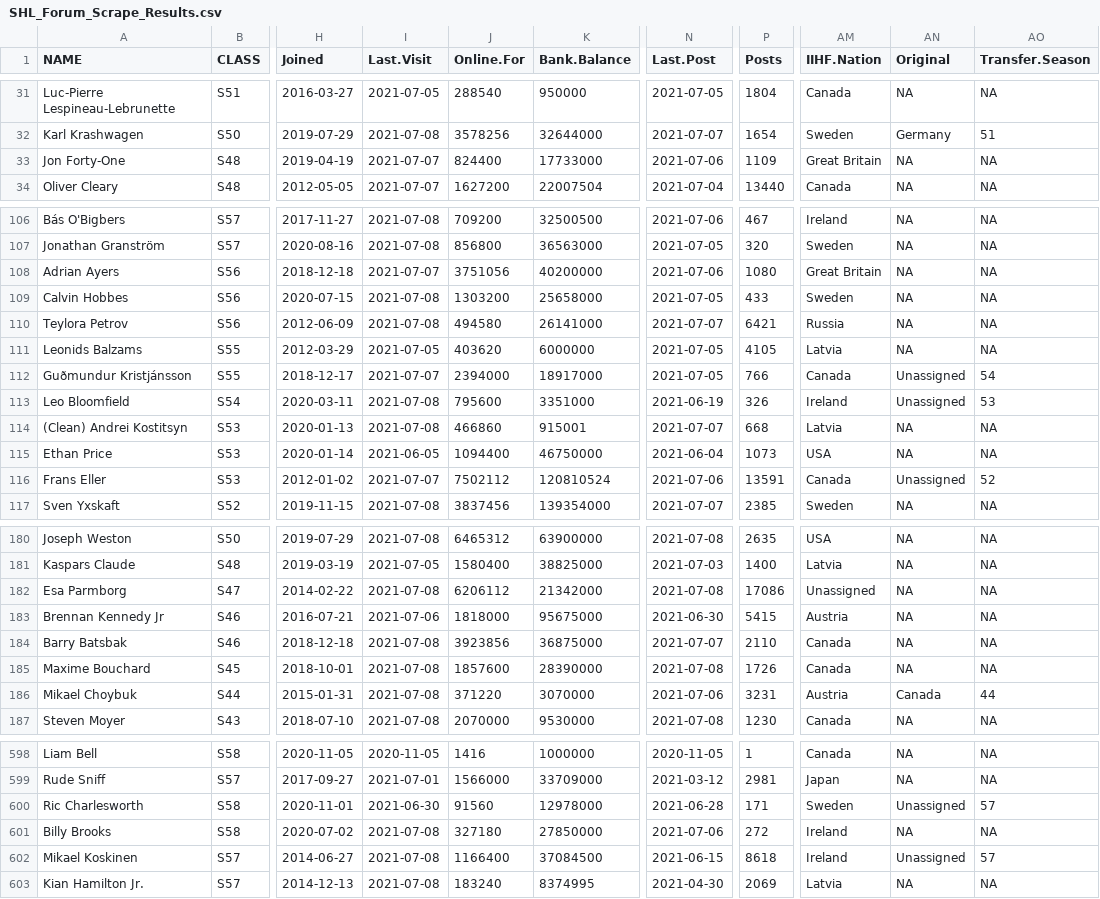
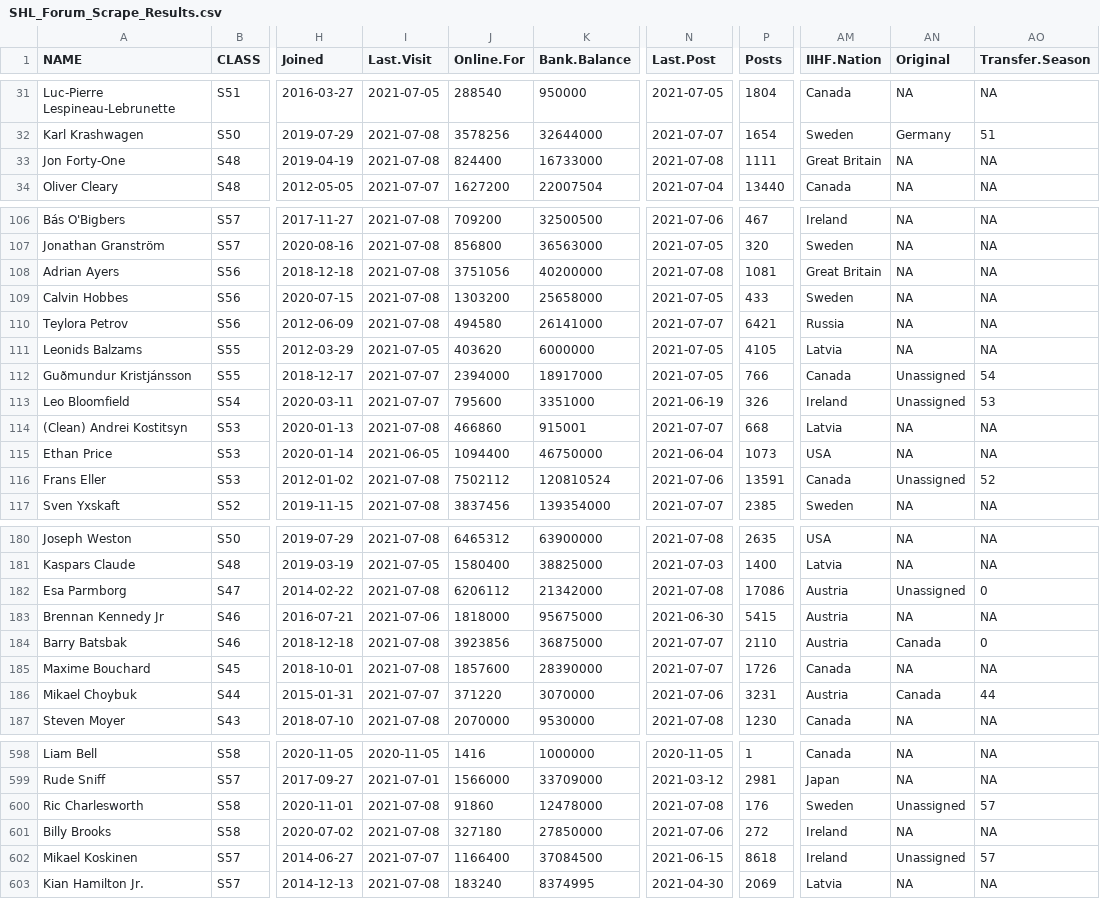
Before and after one commit to canadice/shl, a CSV file: csv/SHL_Forum_Scrape_Results.csv, drawn as a sheet; only a part is shown, gaps mark what is left out; the diff covers the shown part only; the diff names each change by its address in the sheet, - before the commit and + after, or states it on an @@ line.

Commit message:
Daily update

```diff
--- a/csv/SHL_Forum_Scrape_Results.csv
+++ b/csv/SHL_Forum_Scrape_Results.csv
-I33 (Last.Visit): 2021-07-07
+I33 (Last.Visit): 2021-07-08
-K33 (Bank.Balance): 17733000
+K33 (Bank.Balance): 16733000
-N33 (Last.Post): 2021-07-06
+N33 (Last.Post): 2021-07-08
-P33 (Posts): 1109
+P33 (Posts): 1111
-I108 (Last.Visit): 2021-07-07
+I108 (Last.Visit): 2021-07-08
-N108 (Last.Post): 2021-07-06
+N108 (Last.Post): 2021-07-08
-P108 (Posts): 1080
+P108 (Posts): 1081
-I113 (Last.Visit): 2021-07-08
+I113 (Last.Visit): 2021-07-07
-I116 (Last.Visit): 2021-07-07
+I116 (Last.Visit): 2021-07-08
-AM182 (IIHF.Nation): Unassigned
+AM182 (IIHF.Nation): Austria
-AN182 (Original): NA
+AN182 (Original): Unassigned
-AO182 (Transfer.Season): NA
+AO182 (Transfer.Season): 0
-AM184 (IIHF.Nation): Canada
+AM184 (IIHF.Nation): Austria
-AN184 (Original): NA
+AN184 (Original): Canada
-AO184 (Transfer.Season): NA
+AO184 (Transfer.Season): 0
-N185 (Last.Post): 2021-07-08
+N185 (Last.Post): 2021-07-07
-I186 (Last.Visit): 2021-07-08
+I186 (Last.Visit): 2021-07-07
-I600 (Last.Visit): 2021-06-30
+I600 (Last.Visit): 2021-07-08
-J600 (Online.For): 91560
+J600 (Online.For): 91860
-K600 (Bank.Balance): 12978000
+K600 (Bank.Balance): 12478000
-N600 (Last.Post): 2021-06-28
+N600 (Last.Post): 2021-07-08
-P600 (Posts): 171
+P600 (Posts): 176
-I602 (Last.Visit): 2021-07-08
+I602 (Last.Visit): 2021-07-07
```
Also changed, not shown: 38 edited cells elsewhere in this file.
